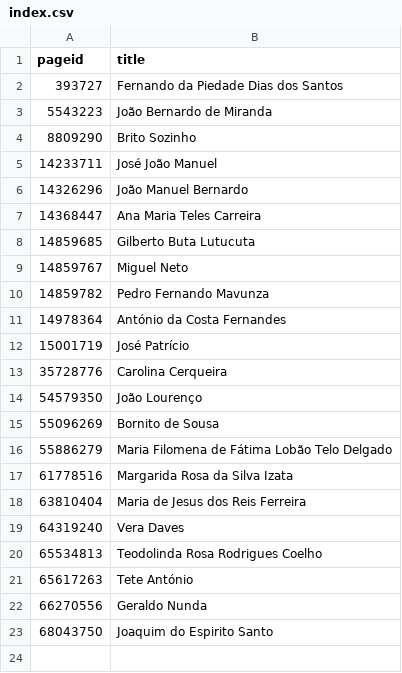
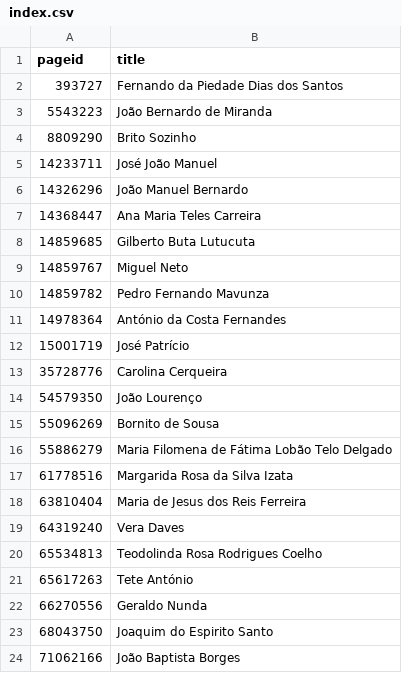
Before and after one commit to every-politician-scrapers/angola, a CSV file: enwiki/index.csv, drawn as a sheet; the diff names each change by its address in the sheet, - before the commit and + after, or states it on an @@ line.

```diff
--- a/enwiki/index.csv
+++ b/enwiki/index.csv
+row 24: 71062166 | João Baptista Borges
```
Also changed, not shown: 1 other file.
